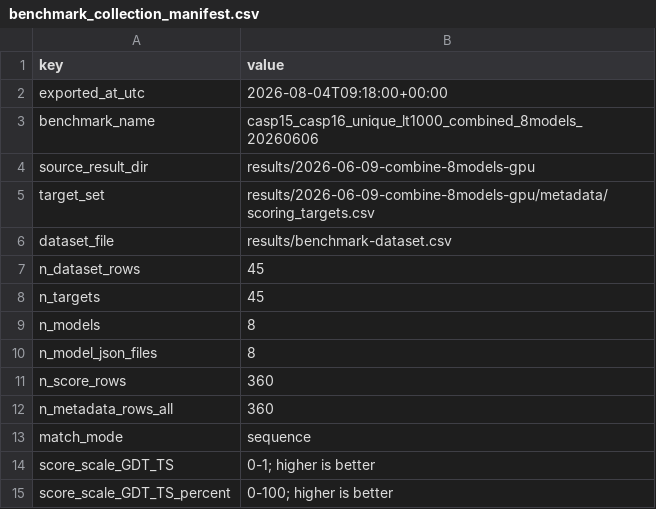
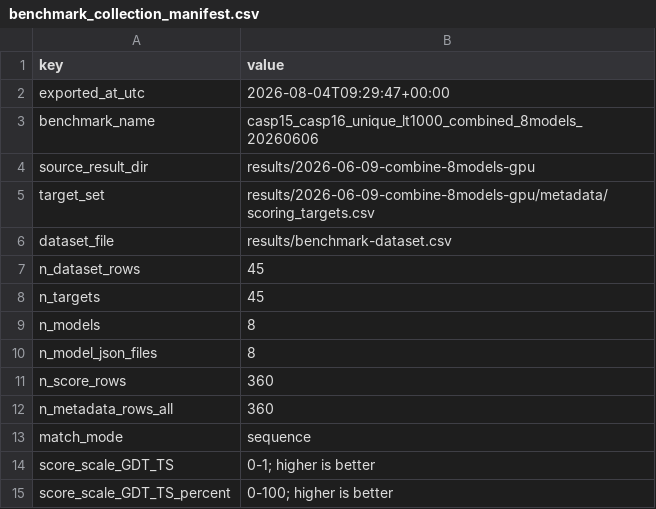
Before and after one commit to csy0000/carbon4science.github.io, a CSV file: results/benchmark_collection_manifest.csv, drawn as a sheet.

```diff
--- a/results/benchmark_collection_manifest.csv
+++ b/results/benchmark_collection_manifest.csv
@@ -1,3 +1,3 @@
 key,value
-exported_at_utc,2026-08-04T09:18:00+00:00
+exported_at_utc,2026-08-04T09:29:47+00:00
 benchmark_name,casp15_casp16_unique_lt1000_combined_8models_20260606
```
Also changed, not shown: 9 other files.
